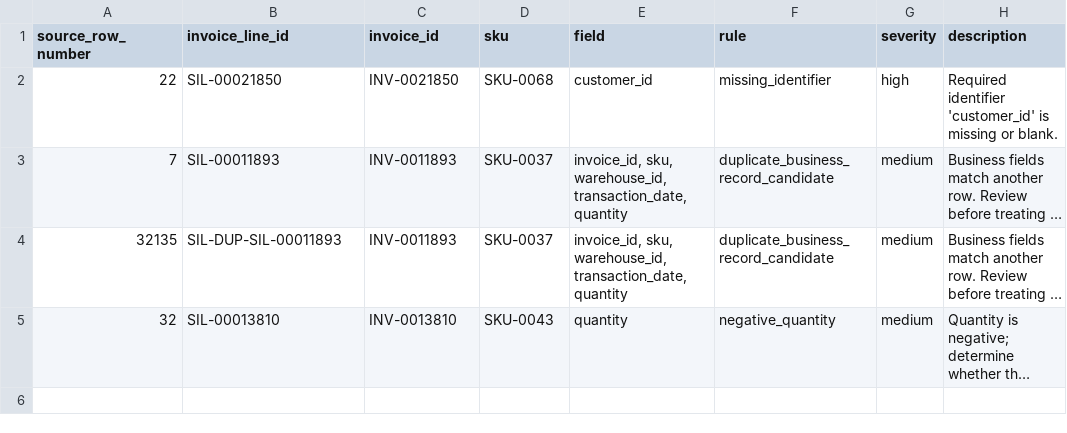
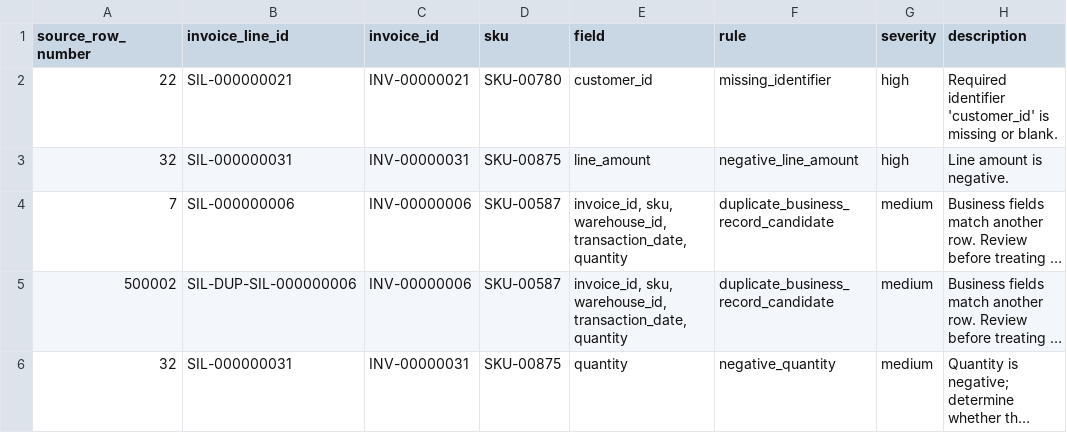
Before and after one commit to trihanda/demand-intelligence-inventory-risk-engine, a CSV file: reports/data_quality_assessment/data_quality_issues.csv, drawn as a sheet; long unchanged cells end in …; addresses are those after the commit; the diff names each change by its address in the sheet, - before the commit and + after, or states it on an @@ line.

```diff
--- a/reports/data_quality_assessment/data_quality_issues.csv
+++ b/reports/data_quality_assessment/data_quality_issues.csv
-B2 (invoice_line_id): SIL-00021850
+B2 (invoice_line_id): SIL-000000021
-C2 (invoice_id): INV-0021850
+C2 (invoice_id): INV-00000021
-D2 (sku): SKU-0068
+D2 (sku): SKU-00780
+row 3: 32 | SIL-000000031 | INV-00000031 | SKU-00875 | line_amount | negative_line_amount | high | Line amount is negative.
-B4 (invoice_line_id): SIL-00011893
+B4 (invoice_line_id): SIL-000000006
-C4:C5 (invoice_id): INV-0011893
+C4:C5 (invoice_id): INV-00000006
-D4:D5 (sku): SKU-0037
+D4:D5 (sku): SKU-00587
-A5 (source_row_number): 32135
+A5 (source_row_number): 500002
-B5 (invoice_line_id): SIL-DUP-SIL-00011893
+B5 (invoice_line_id): SIL-DUP-SIL-000000006
-B6 (invoice_line_id): SIL-00013810
+B6 (invoice_line_id): SIL-000000031
-C6 (invoice_id): INV-0013810
+C6 (invoice_id): INV-00000031
-D6 (sku): SKU-0043
+D6 (sku): SKU-00875
```
Also changed, not shown: data/processed/excluded_sales_transactions.csv, reports/data_quality_assessment/anomaly_reconciliation.csv, 15 other files.
